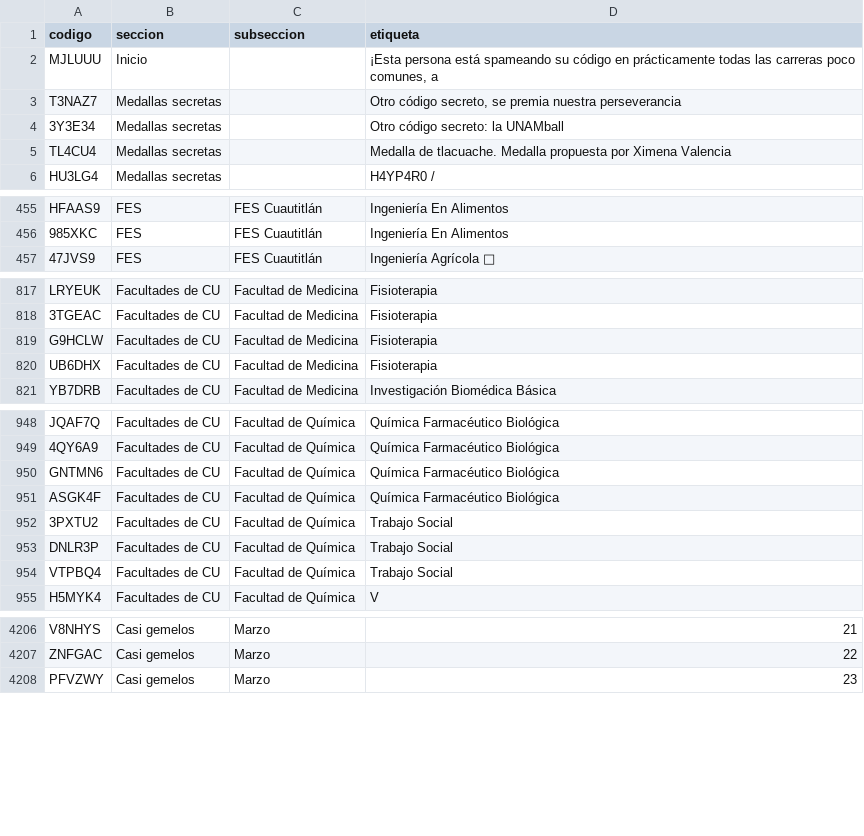
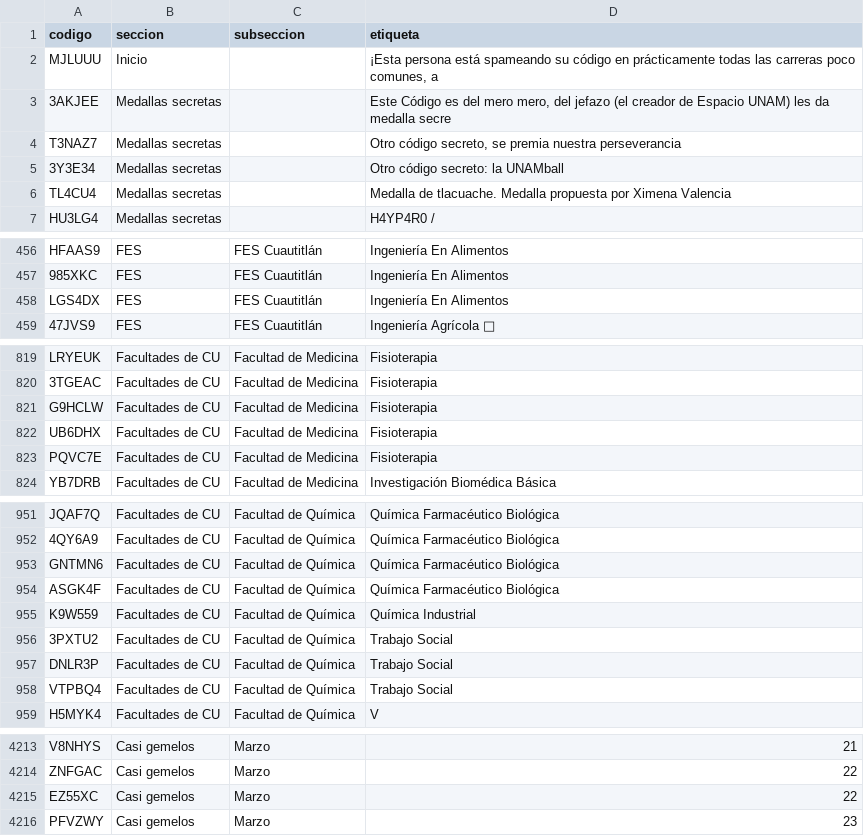
Before and after one commit to jaguarOR/espacio-unam-codigos, a CSV file: datos/codigos-doc.csv, drawn as a sheet; only a part is shown, gaps mark what is left out; the diff covers the shown part only; the diff names each change by its address in the sheet, - before the commit and + after, or states it on an @@ line.

```diff
--- a/datos/codigos-doc.csv
+++ b/datos/codigos-doc.csv
+row 3: 3AKJEE | Medallas secretas |  | Este Código es del mero mero, del jefazo (el creador de Espacio UNAM) les da medalla secre
+row 458: LGS4DX | FES | FES Cuautitlán | Ingeniería En Alimentos
+row 823: PQVC7E | Facultades de CU | Facultad de Medicina | Fisioterapia
+row 955: K9W559 | Facultades de CU | Facultad de Química | Química Industrial
+row 4215: EZ55XC | Casi gemelos | Marzo | 22
```
Also changed, not shown: 3 added rows and 1 moved row elsewhere in this file, 9 other files.
